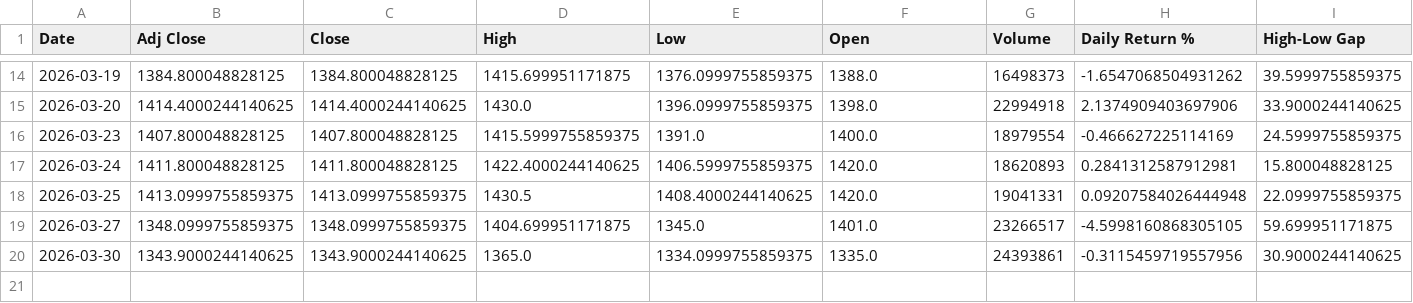
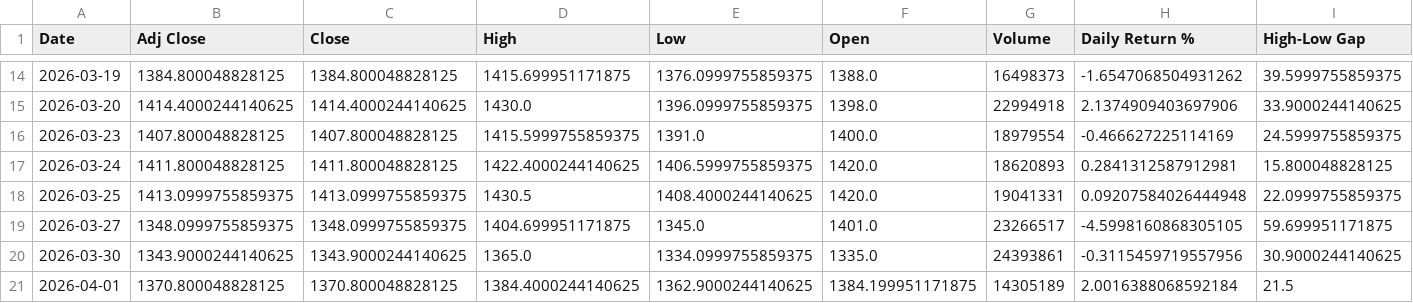
Before and after one commit to aryanyadavcoder/Pandas-project, a CSV file: stock_output/RELIANCE.NS_1mo_1d_raw_data.csv, drawn as a sheet; only a part is shown, gaps mark what is left out; rows hold the shown columns only; the diff names each change by its address in the sheet, - before the commit and + after, or states it on an @@ line.

```diff
--- a/stock_output/RELIANCE.NS_1mo_1d_raw_data.csv
+++ b/stock_output/RELIANCE.NS_1mo_1d_raw_data.csv
+row 21: 2026-04-01 | 1370.800048828125 | 1370.800048828125 | 1384.4000244140625 | 1362.9000244140625 | 1384.199951171875 | 14305189 | 2.0016388068592184 | 21.5
```
Also changed, not shown: stock_compare_output/RELIANCE.NS_1mo_1d_raw.csv, stock_compare_output/RELIANCE.NS_vs_TCS.NS_1mo_1d_comparison_summary.csv, 26 other files.
